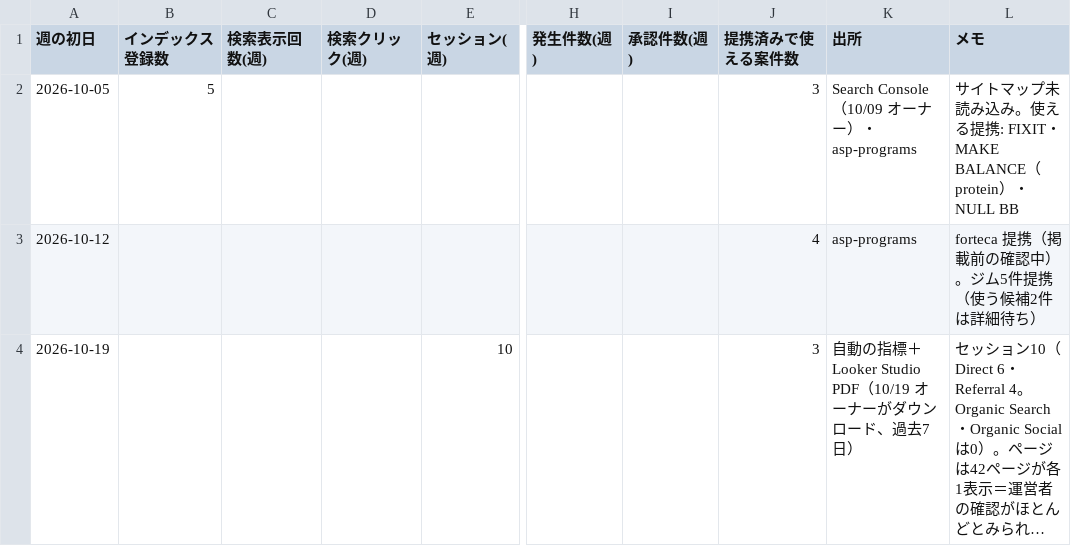
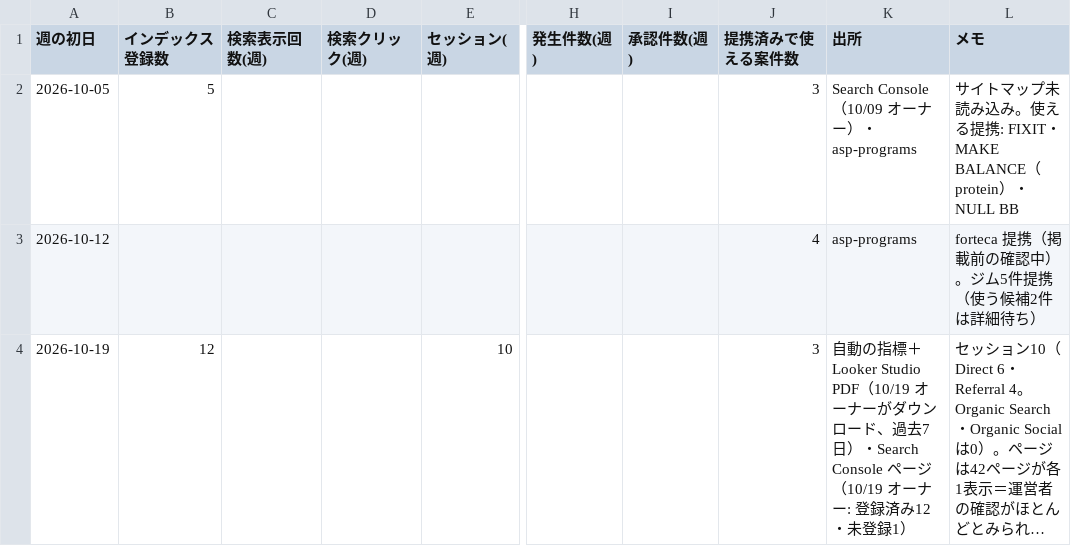
Before and after one commit to HCLAB16k/health-affiliate-site, a CSV file: org/kpi/weekly.csv, drawn as a sheet; only a part is shown, gaps mark what is left out; long unchanged cells end in …; the diff names each change by its address in the sheet, - before the commit and + after, or states it on an @@ line.

```diff
--- a/org/kpi/weekly.csv
+++ b/org/kpi/weekly.csv
-B4 (インデックス登録数): (empty)
+B4 (インデックス登録数): 12
-K4 (出所): …去7日）
+K4 (出所): …去7日）・Search Console ページ（10/19 オーナー: 登録済み12・未登録1）
```
Also changed, not shown: 2 other files.
